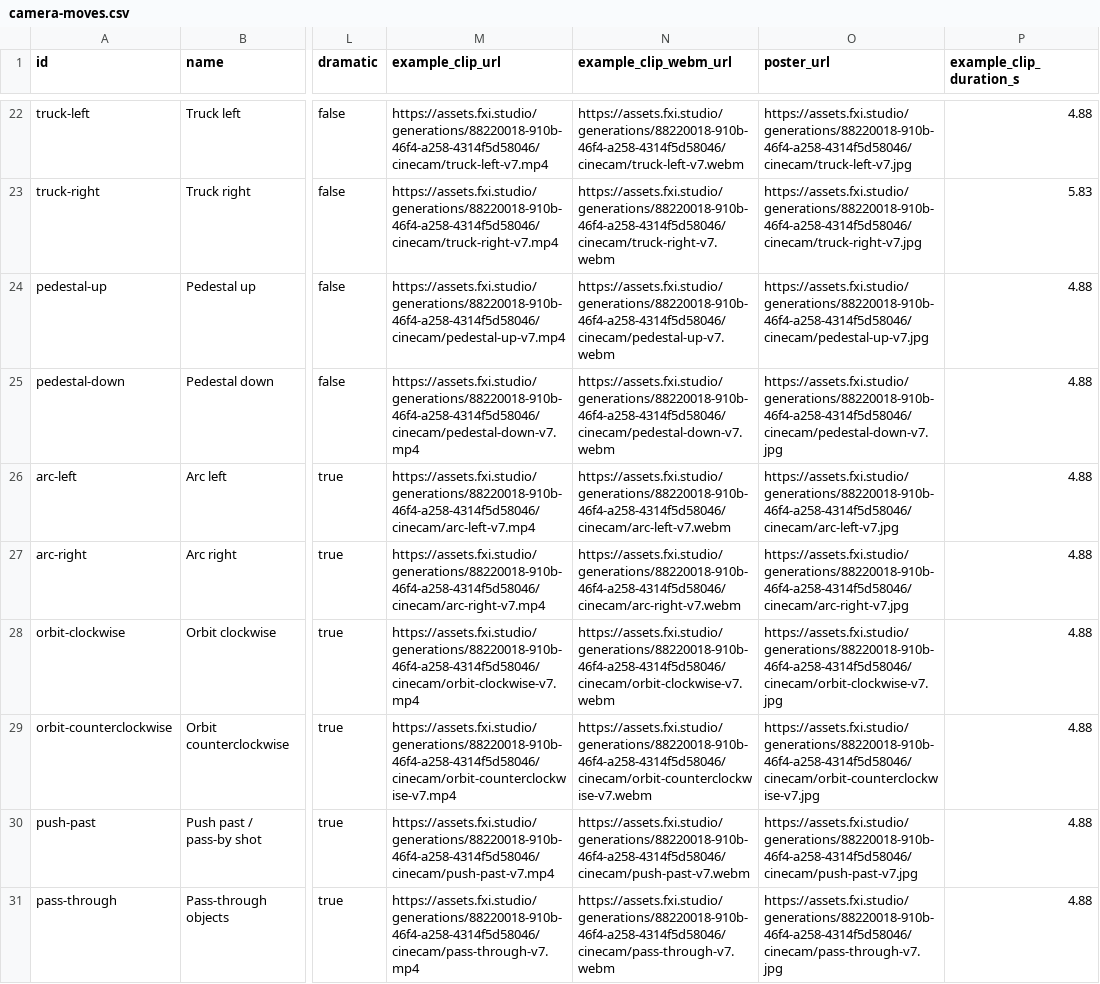
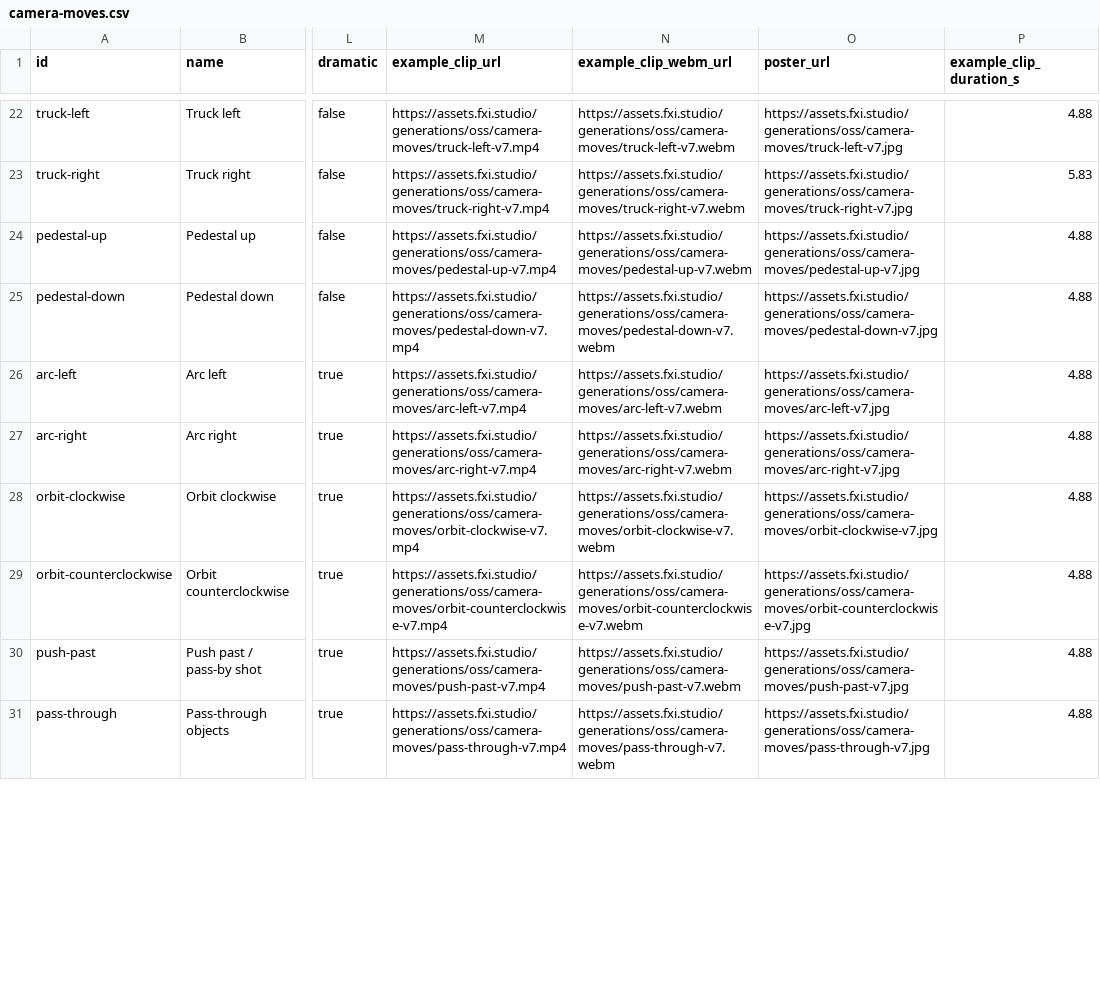
Before and after one commit to fueledximagination/fxi-camera-moves, a CSV file: data/camera-moves.csv, drawn as a sheet; only a part is shown, gaps mark what is left out; the diff covers the shown part only; the diff names each change by its address in the sheet, - before the commit and + after, or states it on an @@ line.

```diff
--- a/data/camera-moves.csv
+++ b/data/camera-moves.csv
-M22 (example_clip_url): https://assets.fxi.studio/generations/88220018-910b-46f4-a258-4314f5d58046/cinecam/truck-left-v7.mp4
+M22 (example_clip_url): https://assets.fxi.studio/generations/oss/camera-moves/truck-left-v7.mp4
-N22 (example_clip_webm_url): https://assets.fxi.studio/generations/88220018-910b-46f4-a258-4314f5d58046/cinecam/truck-left-v7.webm
+N22 (example_clip_webm_url): https://assets.fxi.studio/generations/oss/camera-moves/truck-left-v7.webm
-O22 (poster_url): https://assets.fxi.studio/generations/88220018-910b-46f4-a258-4314f5d58046/cinecam/truck-left-v7.jpg
+O22 (poster_url): https://assets.fxi.studio/generations/oss/camera-moves/truck-left-v7.jpg
-M23 (example_clip_url): https://assets.fxi.studio/generations/88220018-910b-46f4-a258-4314f5d58046/cinecam/truck-right-v7.mp4
+M23 (example_clip_url): https://assets.fxi.studio/generations/oss/camera-moves/truck-right-v7.mp4
-N23 (example_clip_webm_url): https://assets.fxi.studio/generations/88220018-910b-46f4-a258-4314f5d58046/cinecam/truck-right-v7.webm
+N23 (example_clip_webm_url): https://assets.fxi.studio/generations/oss/camera-moves/truck-right-v7.webm
-O23 (poster_url): https://assets.fxi.studio/generations/88220018-910b-46f4-a258-4314f5d58046/cinecam/truck-right-v7.jpg
+O23 (poster_url): https://assets.fxi.studio/generations/oss/camera-moves/truck-right-v7.jpg
-M24 (example_clip_url): https://assets.fxi.studio/generations/88220018-910b-46f4-a258-4314f5d58046/cinecam/pedestal-up-v7.mp4
+M24 (example_clip_url): https://assets.fxi.studio/generations/oss/camera-moves/pedestal-up-v7.mp4
-N24 (example_clip_webm_url): https://assets.fxi.studio/generations/88220018-910b-46f4-a258-4314f5d58046/cinecam/pedestal-up-v7.webm
+N24 (example_clip_webm_url): https://assets.fxi.studio/generations/oss/camera-moves/pedestal-up-v7.webm
-O24 (poster_url): https://assets.fxi.studio/generations/88220018-910b-46f4-a258-4314f5d58046/cinecam/pedestal-up-v7.jpg
+O24 (poster_url): https://assets.fxi.studio/generations/oss/camera-moves/pedestal-up-v7.jpg
-M25 (example_clip_url): https://assets.fxi.studio/generations/88220018-910b-46f4-a258-4314f5d58046/cinecam/pedestal-down-v7.mp4
+M25 (example_clip_url): https://assets.fxi.studio/generations/oss/camera-moves/pedestal-down-v7.mp4
-N25 (example_clip_webm_url): https://assets.fxi.studio/generations/88220018-910b-46f4-a258-4314f5d58046/cinecam/pedestal-down-v7.webm
+N25 (example_clip_webm_url): https://assets.fxi.studio/generations/oss/camera-moves/pedestal-down-v7.webm
-O25 (poster_url): https://assets.fxi.studio/generations/88220018-910b-46f4-a258-4314f5d58046/cinecam/pedestal-down-v7.jpg
+O25 (poster_url): https://assets.fxi.studio/generations/oss/camera-moves/pedestal-down-v7.jpg
-M26 (example_clip_url): https://assets.fxi.studio/generations/88220018-910b-46f4-a258-4314f5d58046/cinecam/arc-left-v7.mp4
+M26 (example_clip_url): https://assets.fxi.studio/generations/oss/camera-moves/arc-left-v7.mp4
-N26 (example_clip_webm_url): https://assets.fxi.studio/generations/88220018-910b-46f4-a258-4314f5d58046/cinecam/arc-left-v7.webm
+N26 (example_clip_webm_url): https://assets.fxi.studio/generations/oss/camera-moves/arc-left-v7.webm
-O26 (poster_url): https://assets.fxi.studio/generations/88220018-910b-46f4-a258-4314f5d58046/cinecam/arc-left-v7.jpg
+O26 (poster_url): https://assets.fxi.studio/generations/oss/camera-moves/arc-left-v7.jpg
-M27 (example_clip_url): https://assets.fxi.studio/generations/88220018-910b-46f4-a258-4314f5d58046/cinecam/arc-right-v7.mp4
+M27 (example_clip_url): https://assets.fxi.studio/generations/oss/camera-moves/arc-right-v7.mp4
-N27 (example_clip_webm_url): https://assets.fxi.studio/generations/88220018-910b-46f4-a258-4314f5d58046/cinecam/arc-right-v7.webm
+N27 (example_clip_webm_url): https://assets.fxi.studio/generations/oss/camera-moves/arc-right-v7.webm
-O27 (poster_url): https://assets.fxi.studio/generations/88220018-910b-46f4-a258-4314f5d58046/cinecam/arc-right-v7.jpg
+O27 (poster_url): https://assets.fxi.studio/generations/oss/camera-moves/arc-right-v7.jpg
-M28 (example_clip_url): https://assets.fxi.studio/generations/88220018-910b-46f4-a258-4314f5d58046/cinecam/orbit-clockwise-v7.mp4
+M28 (example_clip_url): https://assets.fxi.studio/generations/oss/camera-moves/orbit-clockwise-v7.mp4
-N28 (example_clip_webm_url): https://assets.fxi.studio/generations/88220018-910b-46f4-a258-4314f5d58046/cinecam/orbit-clockwise-v7.webm
+N28 (example_clip_webm_url): https://assets.fxi.studio/generations/oss/camera-moves/orbit-clockwise-v7.webm
-O28 (poster_url): https://assets.fxi.studio/generations/88220018-910b-46f4-a258-4314f5d58046/cinecam/orbit-clockwise-v7.jpg
+O28 (poster_url): https://assets.fxi.studio/generations/oss/camera-moves/orbit-clockwise-v7.jpg
-M29 (example_clip_url): https://assets.fxi.studio/generations/88220018-910b-46f4-a258-4314f5d58046/cinecam/orbit-counterclockwise-v7.mp4
+M29 (example_clip_url): https://assets.fxi.studio/generations/oss/camera-moves/orbit-counterclockwise-v7.mp4
-N29 (example_clip_webm_url): https://assets.fxi.studio/generations/88220018-910b-46f4-a258-4314f5d58046/cinecam/orbit-counterclockwise-v7.webm
+N29 (example_clip_webm_url): https://assets.fxi.studio/generations/oss/camera-moves/orbit-counterclockwise-v7.webm
-O29 (poster_url): https://assets.fxi.studio/generations/88220018-910b-46f4-a258-4314f5d58046/cinecam/orbit-counterclockwise-v7.jpg
+O29 (poster_url): https://assets.fxi.studio/generations/oss/camera-moves/orbit-counterclockwise-v7.jpg
-M30 (example_clip_url): https://assets.fxi.studio/generations/88220018-910b-46f4-a258-4314f5d58046/cinecam/push-past-v7.mp4
+M30 (example_clip_url): https://assets.fxi.studio/generations/oss/camera-moves/push-past-v7.mp4
-N30 (example_clip_webm_url): https://assets.fxi.studio/generations/88220018-910b-46f4-a258-4314f5d58046/cinecam/push-past-v7.webm
+N30 (example_clip_webm_url): https://assets.fxi.studio/generations/oss/camera-moves/push-past-v7.webm
-O30 (poster_url): https://assets.fxi.studio/generations/88220018-910b-46f4-a258-4314f5d58046/cinecam/push-past-v7.jpg
+O30 (poster_url): https://assets.fxi.studio/generations/oss/camera-moves/push-past-v7.jpg
-M31 (example_clip_url): https://assets.fxi.studio/generations/88220018-910b-46f4-a258-4314f5d58046/cinecam/pass-through-v7.mp4
+M31 (example_clip_url): https://assets.fxi.studio/generations/oss/camera-moves/pass-through-v7.mp4
-N31 (example_clip_webm_url): https://assets.fxi.studio/generations/88220018-910b-46f4-a258-4314f5d58046/cinecam/pass-through-v7.webm
+N31 (example_clip_webm_url): https://assets.fxi.studio/generations/oss/camera-moves/pass-through-v7.webm
-O31 (poster_url): https://assets.fxi.studio/generations/88220018-910b-46f4-a258-4314f5d58046/cinecam/pass-through-v7.jpg
+O31 (poster_url): https://assets.fxi.studio/generations/oss/camera-moves/pass-through-v7.jpg
```
Also changed, not shown: 99 edited cells elsewhere in this file, 7 other files.
